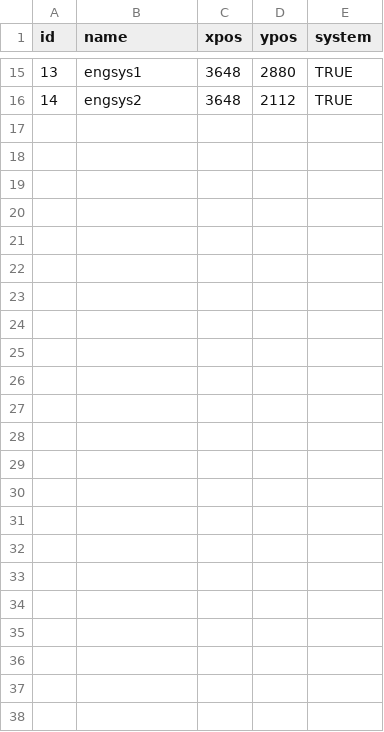
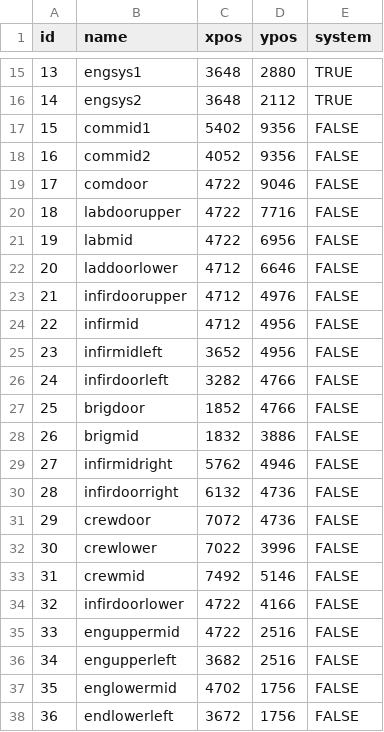
Before and after one commit to jonWadman/AuberEndeavour, a CSV file: core/assets/csv/nodes.csv, drawn as a sheet; only a part is shown, gaps mark what is left out; the diff names each change by its address in the sheet, - before the commit and + after, or states it on an @@ line.

Commit message:
added nodes and edges to csv

```diff
--- a/core/assets/csv/nodes.csv
+++ b/core/assets/csv/nodes.csv
+row 17: 15 | commid1 | 5402 | 9356 | FALSE
+row 18: 16 | commid2 | 4052 | 9356 | FALSE
+row 19: 17 | comdoor | 4722 | 9046 | FALSE
+row 20: 18 | labdoorupper | 4722 | 7716 | FALSE
+row 21: 19 | labmid | 4722 | 6956 | FALSE
+row 22: 20 | laddoorlower | 4712 | 6646 | FALSE
+row 23: 21 | infirdoorupper | 4712 | 4976 | FALSE
+row 24: 22 | infirmid | 4712 | 4956 | FALSE
+row 25: 23 | infirmidleft | 3652 | 4956 | FALSE
+row 26: 24 | infirdoorleft | 3282 | 4766 | FALSE
+row 27: 25 | brigdoor | 1852 | 4766 | FALSE
+row 28: 26 | brigmid | 1832 | 3886 | FALSE
+row 29: 27 | infirmidright | 5762 | 4946 | FALSE
+row 30: 28 | infirdoorright | 6132 | 4736 | FALSE
+row 31: 29 | crewdoor | 7072 | 4736 | FALSE
+row 32: 30 | crewlower | 7022 | 3996 | FALSE
+row 33: 31 | crewmid | 7492 | 5146 | FALSE
+row 34: 32 | infirdoorlower | 4722 | 4166 | FALSE
+row 35: 33 | enguppermid | 4722 | 2516 | FALSE
+row 36: 34 | engupperleft | 3682 | 2516 | FALSE
+row 37: 35 | englowermid | 4702 | 1756 | FALSE
+row 38: 36 | endlowerleft | 3672 | 1756 | FALSE
```
Also changed, not shown: 7 other files.
